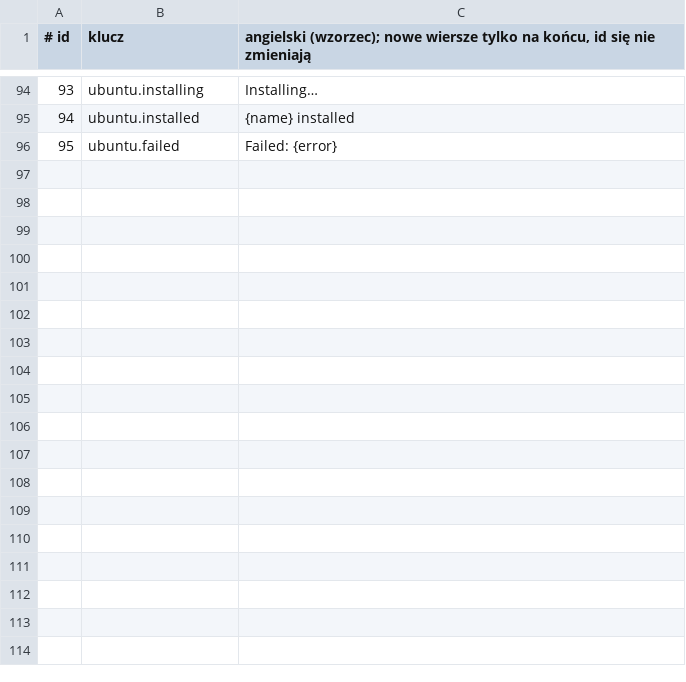
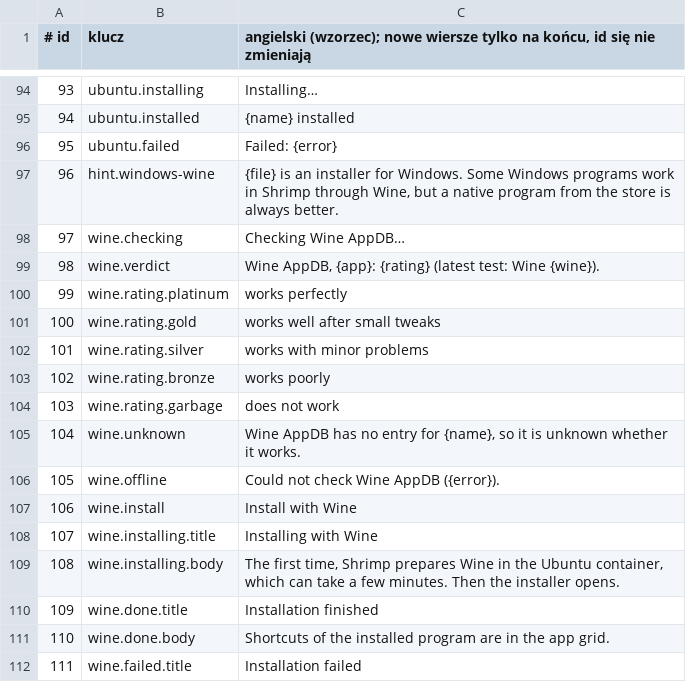
Before and after one commit to Wojciech-Ciesielski/Shrimps-Working, a TSV file: boxes/shrimp-apps/i18n/_keys.tsv, drawn as a sheet; only a part is shown, gaps mark what is left out.

```diff
--- a/boxes/shrimp-apps/i18n/_keys.tsv
+++ b/boxes/shrimp-apps/i18n/_keys.tsv
@@ -96 +96,17 @@
 95	ubuntu.failed	Failed: {error}
+96	hint.windows-wine	{file} is an installer for Windows. Some Windows programs work in Shrimp through Wine, but a native program from the store is always better.
+97	wine.checking	Checking Wine AppDB…
+98	wine.verdict	Wine AppDB, {app}: {rating} (latest test: Wine {wine}).
+99	wine.rating.platinum	works perfectly
+100	wine.rating.gold	works well after small tweaks
+101	wine.rating.silver	works with minor problems
+102	wine.rating.bronze	works poorly
+103	wine.rating.garbage	does not work
+104	wine.unknown	Wine AppDB has no entry for {name}, so it is unknown whether it works.
+105	wine.offline	Could not check Wine AppDB ({error}).
+106	wine.install	Install with Wine
+107	wine.installing.title	Installing with Wine
+108	wine.installing.body	The first time, Shrimp prepares Wine in the Ubuntu container, which can take a few minutes. Then the installer opens.
+109	wine.done.title	Installation finished
+110	wine.done.body	Shortcuts of the installed program are in the app grid.
+111	wine.failed.title	Installation failed
```
Also changed, not shown: 13 other files.
